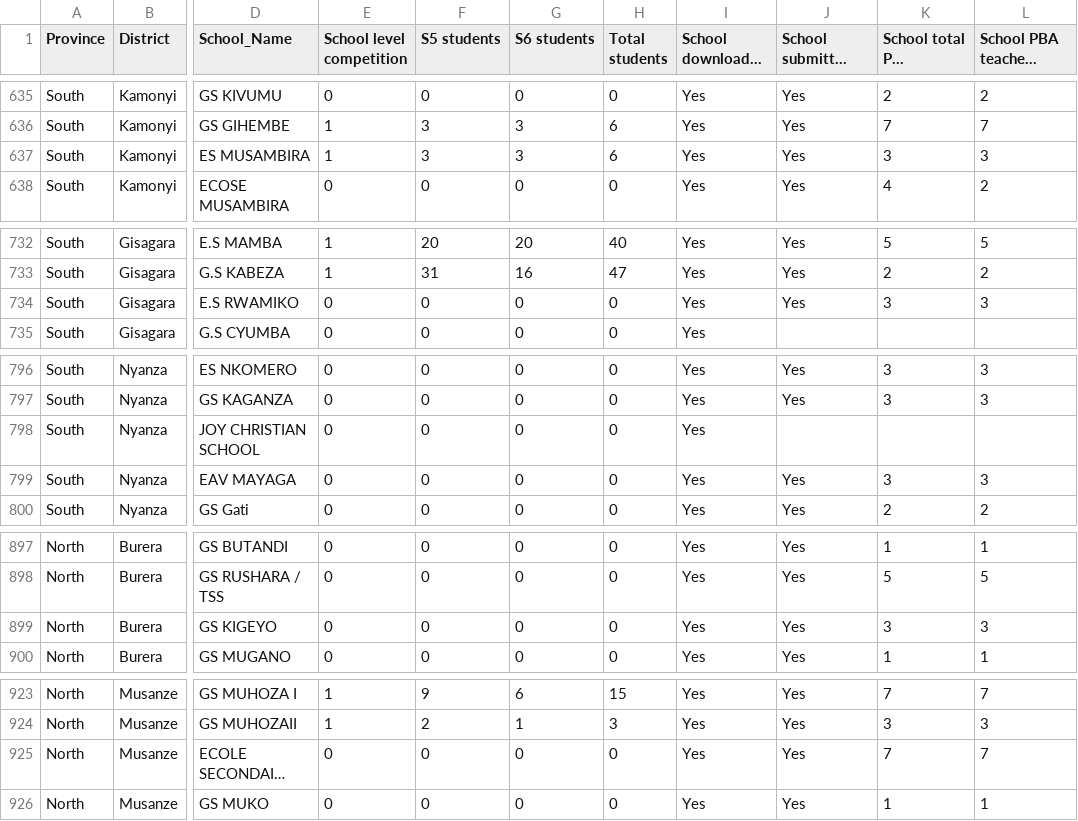
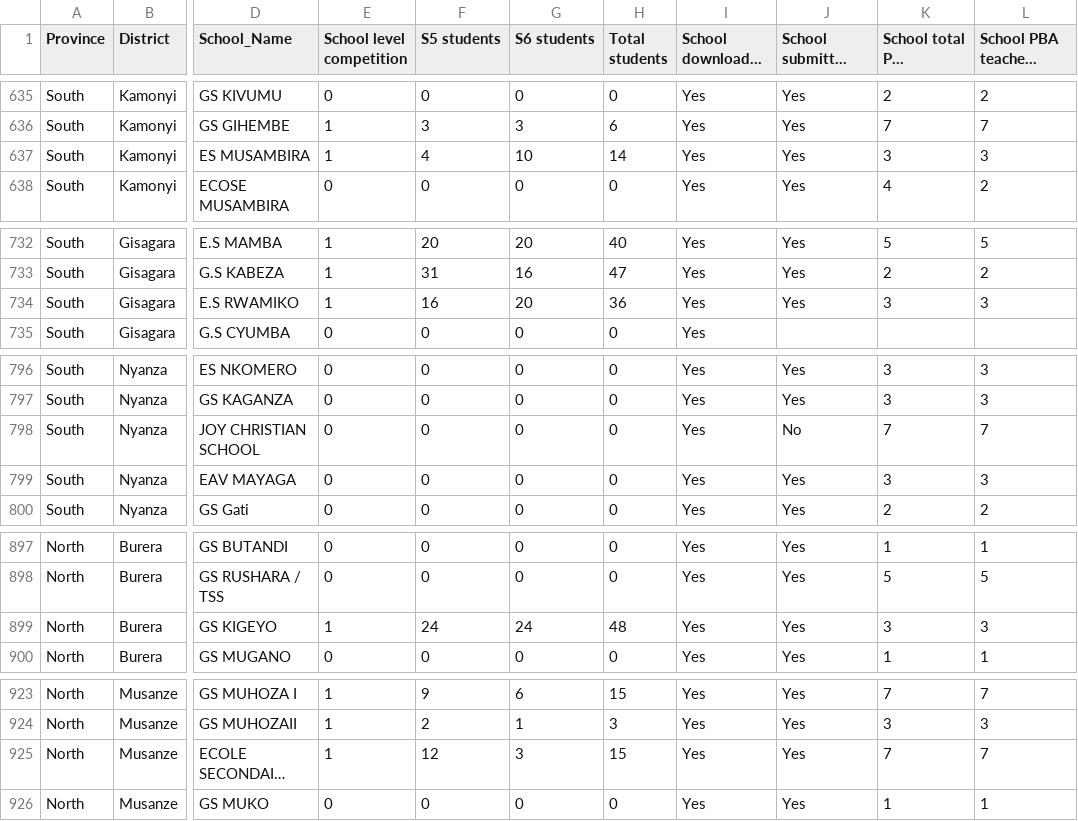
Before and after one commit to mathieunkurunziza-afk/PBA-dashboard, a CSV file: data/active_schools.csv, drawn as a sheet; only a part is shown, gaps mark what is left out; long unchanged cells end in …; the diff covers the shown part only; the diff names each change by its address in the sheet, - before the commit and + after, or states it on an @@ line.

```diff
--- a/data/active_schools.csv
+++ b/data/active_schools.csv
-F637 (S5 students): 3
+F637 (S5 students): 4
-G637 (S6 students): 3
+G637 (S6 students): 10
-H637 (Total students): 6
+H637 (Total students): 14
-E734 (School level competition): 0
+E734 (School level competition): 1
-F734 (S5 students): 0
+F734 (S5 students): 16
-G734 (S6 students): 0
+G734 (S6 students): 20
-H734 (Total students): 0
+H734 (Total students): 36
-J798: (empty)
+J798: No
-K798 (School total PBA teachers): (empty)
+K798 (School total PBA teachers): 7
-L798: (empty)
+L798: 7
-E899 (School level competition): 0
+E899 (School level competition): 1
-F899 (S5 students): 0
+F899 (S5 students): 24
-G899 (S6 students): 0
+G899 (S6 students): 24
-H899 (Total students): 0
+H899 (Total students): 48
-E925 (School level competition): 0
+E925 (School level competition): 1
-F925 (S5 students): 0
+F925 (S5 students): 12
-G925 (S6 students): 0
+G925 (S6 students): 3
-H925 (Total students): 0
+H925 (Total students): 15
```
Also changed, not shown: 50 edited cells elsewhere in this file, 1 other file.
